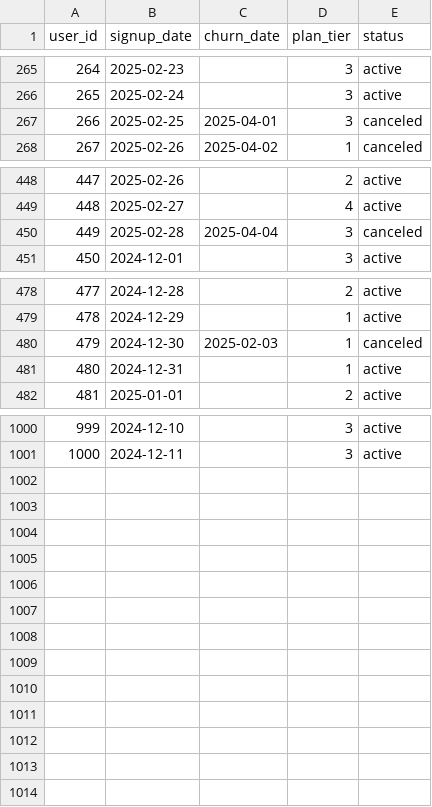
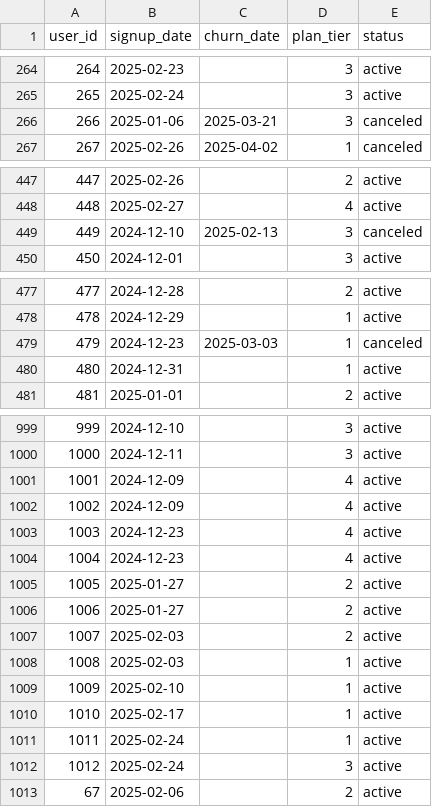
Before and after one commit to cmdocumentation/feature-adoption-analysis, a CSV file: data/users.csv, drawn as a sheet; only a part is shown, gaps mark what is left out; the diff covers the shown part only.

```diff
--- a/data/users.csv
+++ b/data/users.csv
@@ -266,3 +265,3 @@ user_id,signup_date,churn_date,plan_tier,status
 265,2025-02-24,,3,active
-266,2025-02-25,2025-04-01,3,canceled
+266,2025-01-06,2025-03-21,3,canceled
 267,2025-02-26,2025-04-02,1,canceled
@@ -449,3 +448,3 @@ user_id,signup_date,churn_date,plan_tier,status
 448,2025-02-27,,4,active
-449,2025-02-28,2025-04-04,3,canceled
+449,2024-12-10,2025-02-13,3,canceled
 450,2024-12-01,,3,active
@@ -479,3 +478,3 @@ user_id,signup_date,churn_date,plan_tier,status
 478,2024-12-29,,1,active
-479,2024-12-30,2025-02-03,1,canceled
+479,2024-12-23,2025-03-03,1,canceled
 480,2024-12-31,,1,active
@@ -1001 +1000,14 @@ user_id,signup_date,churn_date,plan_tier,status
 1000,2024-12-11,,3,active
+1001,2024-12-09,,4,active
+1002,2024-12-09,,4,active
+1003,2024-12-23,,4,active
+1004,2024-12-23,,4,active
+1005,2025-01-27,,2,active
+1006,2025-01-27,,2,active
+1007,2025-02-03,,2,active
+1008,2025-02-03,,1,active
+1009,2025-02-10,,1,active
+1010,2025-02-17,,1,active
+1011,2025-02-24,,1,active
+1012,2025-02-24,,3,active
+67,2025-02-06,,2,active
```
Also changed, not shown: 6 edited cells elsewhere in this file, data/user_events.csv.
